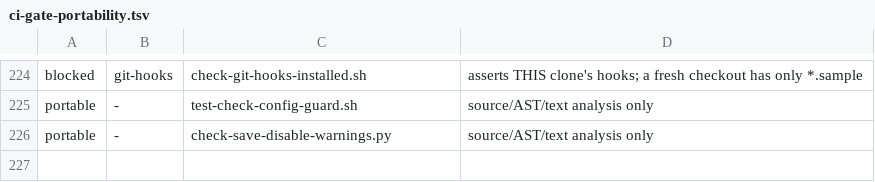
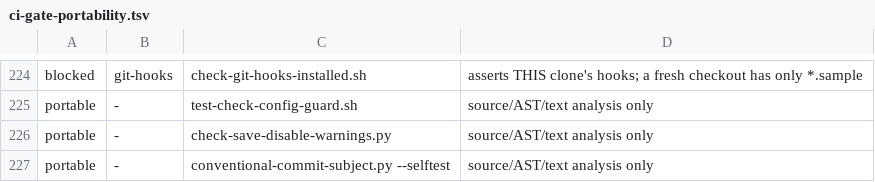
Before and after one commit to Banon-Labs/er-mods-rs, a TSV file: docs/ci-gate-portability.tsv, drawn as a sheet; only a part is shown, gaps mark what is left out; the diff names each change by its address in the sheet, - before the commit and + after, or states it on an @@ line.

Commit message:
ci: enforce Conventional Commits on the PR title and locally
The repo has run Release Please since release.yml was written and has never given it
anything to read: 15 of the last 400 subjects on main match the convention, none of them
recent, which is why the manifest still says 0.1.6.

The obvious server-side fix does not work, and fails silently rather than loudly. Measured
here 2026-09-03: a ruleset with an ACTIVE commit_message_pattern rule let both
POST /merges (subject "Merge pull request #999 from ...", sha 0f61506) and a violating
PUT /contents through. GitHub does not apply metadata rules to commits it creates
server-side, which is every commit the merge button makes.

So the lever is the PR title, now that merge_commit_title is PR_TITLE: the title BECOMES
the merge commit's subject, and a required check on it gates the button before the commit
exists. scripts/conventional-commit-subject.py is the single grammar; the commit-msg hook
and both workflow jobs call it rather than carrying a second regex.

main-subject is detective, not preventive -- nothing stops a human editing the merge
dialog's textarea, so the remaining check is what actually landed.

```diff
--- a/docs/ci-gate-portability.tsv
+++ b/docs/ci-gate-portability.tsv
+row 227: portable | - | conventional-commit-subject.py --selftest | source/AST/text analysis only
```
Also changed, not shown: 5 other files.
